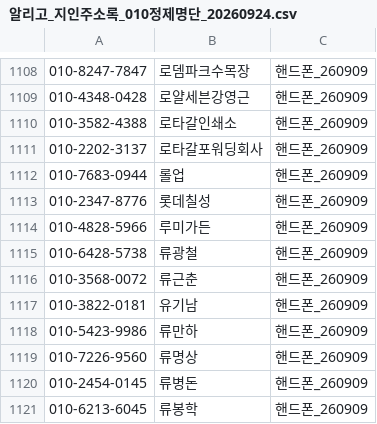
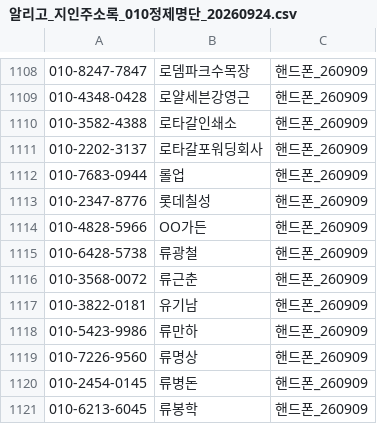
Before and after one commit to hongsoonil02-maker/parvogel, a CSV file: data/target_dispatch/알리고_지인주소록_010정제명단_20260924.csv, drawn as a sheet; only a part is shown, gaps mark what is left out.

Commit message:
chore: remove sensitive farm cases (구암농장, 루미가든) from landing UI, translations, and data sources due to feedback

```diff
--- a/data/target_dispatch/알리고_지인주소록_010정제명단_20260924.csv
+++ b/data/target_dispatch/알리고_지인주소록_010정제명단_20260924.csv
@@ -1113,3 +1113,3 @@
 010-2347-8776,롯데칠성,핸드폰_260909
-010-4828-5966,루미가든,핸드폰_260909
+010-4828-5966,OO가든,핸드폰_260909
 010-6428-5738,류광철,핸드폰_260909
```
Also changed, not shown: data/target_dispatch/파보겔_실제발송_최종정제명단.csv, public/assets/cleaned_batch_input.tsv, 12 other files.
